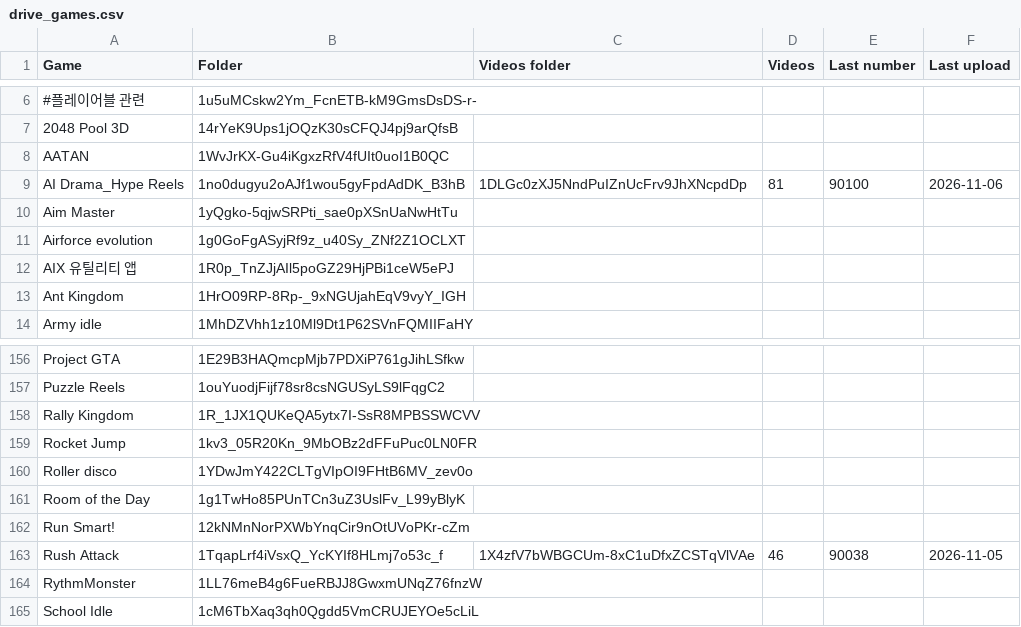
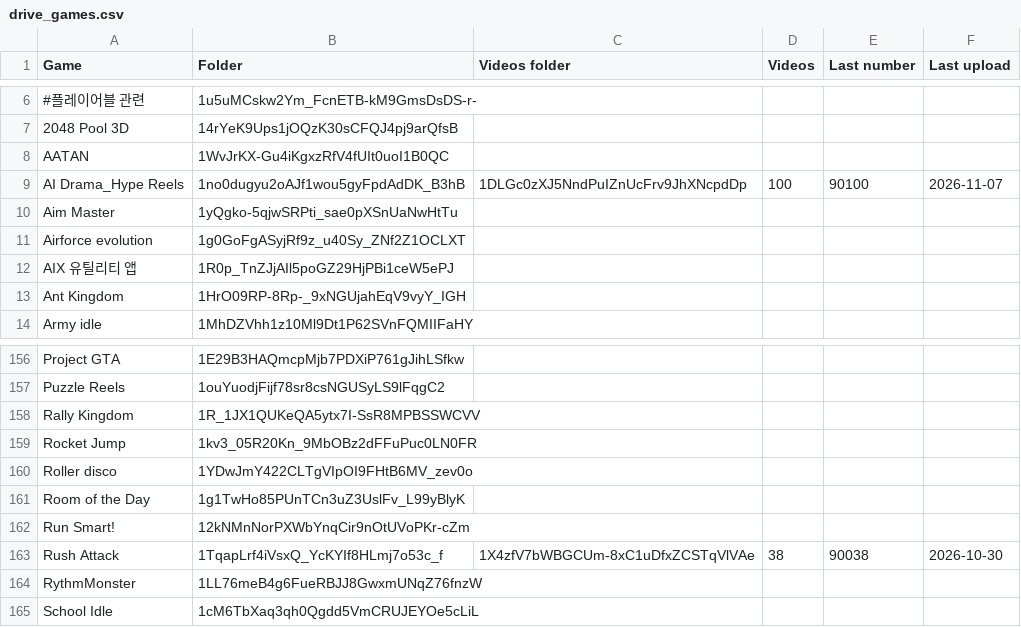
Before and after one commit to SCVN-Aaron/creative-tracker, a CSV file: data/drive_games.csv, drawn as a sheet; only a part is shown, gaps mark what is left out.

```diff
--- a/data/drive_games.csv
+++ b/data/drive_games.csv
@@ -8,3 +8,3 @@ Game,Folder,Videos folder,Videos,Last number,Last upload
 AATAN,1WvJrKX-Gu4iKgxzRfV4fUIt0uoI1B0QC,,,,
-AI Drama_Hype Reels,1no0dugyu2oAJf1wou5gyFpdAdDK_B3hB,1DLGc0zXJ5NndPuIZnUcFrv9JhXNcpdDp,81,90100,2026-11-06
+AI Drama_Hype Reels,1no0dugyu2oAJf1wou5gyFpdAdDK_B3hB,1DLGc0zXJ5NndPuIZnUcFrv9JhXNcpdDp,100,90100,2026-11-07
 Aim Master,1yQgko-5qjwSRPti_sae0pXSnUaNwHtTu,,,,
@@ -162,3 +162,3 @@ Room of the Day,1g1TwHo85PUnTCn3uZ3UslFv_L99yBlyK,,,,
 Run Smart!,12kNMnNorPXWbYnqCir9nOtUVoPKr-cZm,,,,
-Rush Attack,1TqapLrf4iVsxQ_YcKYIf8HLmj7o53c_f,1X4zfV7bWBGCUm-8xC1uDfxZCSTqVlVAe,46,90038,2026-11-05
+Rush Attack,1TqapLrf4iVsxQ_YcKYIf8HLmj7o53c_f,1X4zfV7bWBGCUm-8xC1uDfxZCSTqVlVAe,38,90038,2026-10-30
 RythmMonster,1LL76meB4g6FueRBJJ8GwxmUNqZ76fnzW,,,,
```
Also changed, not shown: data/drive_creator_game.csv, data/drive_creator_month.csv, 2 other files.
